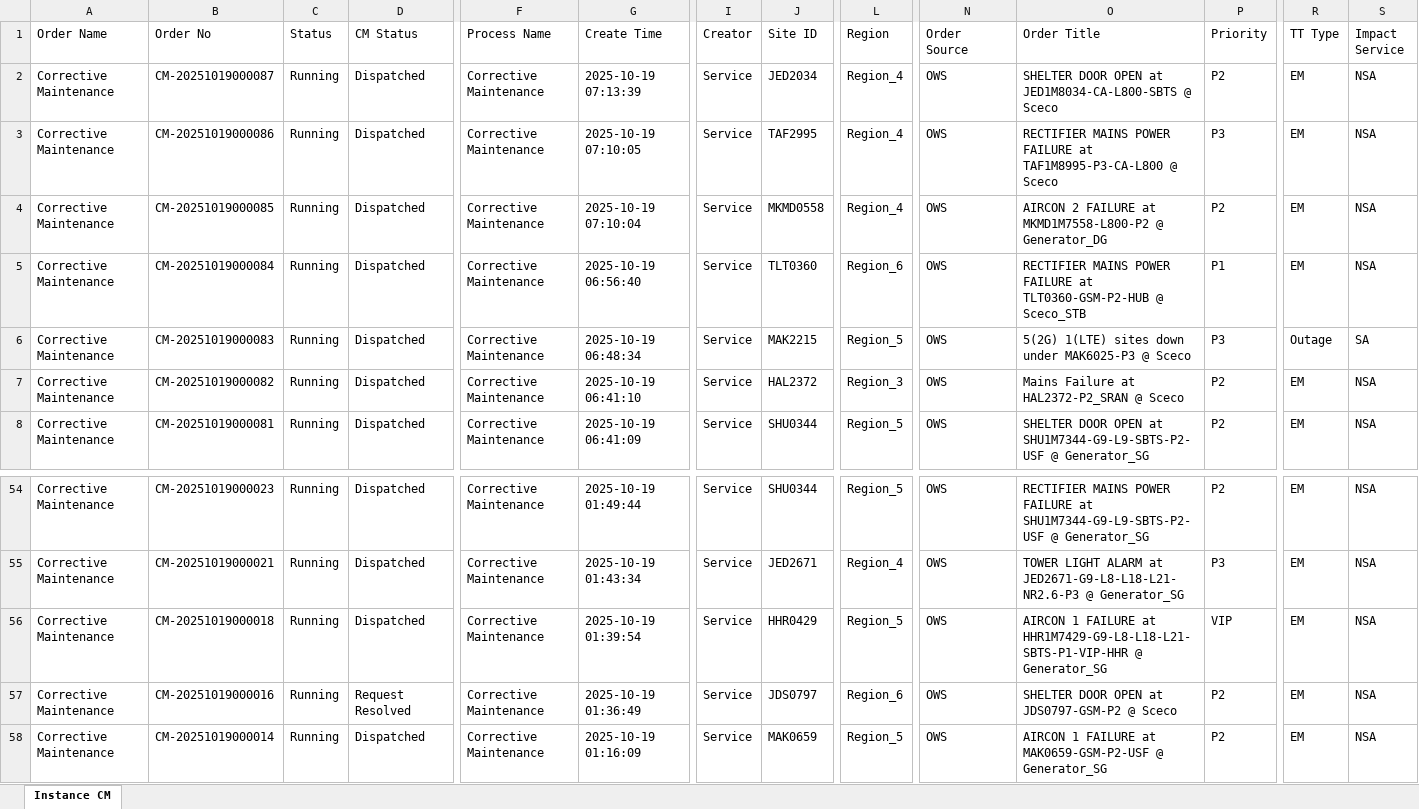
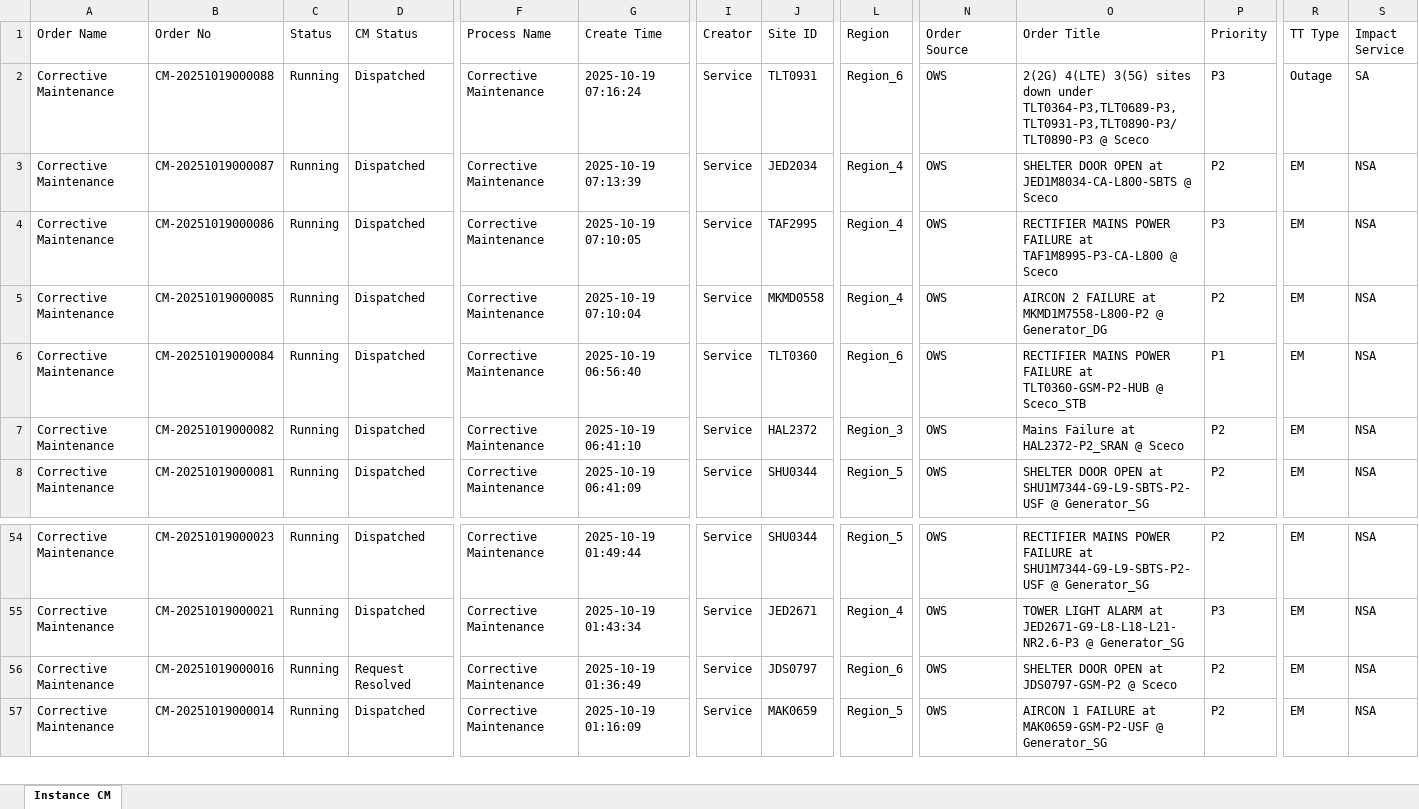
Before and after one commit to decosaro/shabakkat, an Excel workbook: TMS_PCMs.xlsx, sheet Instance CM, drawn as a sheet; only a part is shown, gaps mark what is left out; values as stored, in another font and other column widths than the file's, no borders; removed rows and columns are numbered as before the commit, all else as after; rows hold the shown columns only; the diff names each change by its address in the sheet, - before the commit and + after, or states it on an @@ line.

Commit message:
Updated TMS_PCMs.xlsx from OneDrive via Power Automate

```diff
--- a/TMS_PCMs.xlsx (sheet Instance CM)
+++ b/TMS_PCMs.xlsx (sheet Instance CM)
+row 2: Corrective Maintenance | CM-20251019000088 | Running | Dispatched | Corrective Maintenance | 2025-10-19 07:16:24 | Service | TLT0931 | Region_6 | OWS | 2(2G) 4(LTE) 3(5G) sites down under TLT0364-P3,TLT0689-P3,TLT0931-P3,TLT0890-P3/TLT0890-P3 @ Sceco | P3 | Outage | SA
-row 6: Corrective Maintenance | CM-20251019000083 | Running | Dispatched | Corrective Maintenance | 2025-10-19 06:48:34 | Service | MAK2215 | Region_5 | OWS | 5(2G) 1(LTE) sites down under MAK6025-P3 @ Sceco | P3 | Outage | SA
-row 56: Corrective Maintenance | CM-20251019000018 | Running | Dispatched | Corrective Maintenance | 2025-10-19 01:39:54 | Service | HHR0429 | Region_5 | OWS | AIRCON 1 FAILURE at HHR1M7429-G9-L8-L18-L21-SBTS-P1-VIP-HHR @ Generator_SG | VIP | EM | NSA
```
